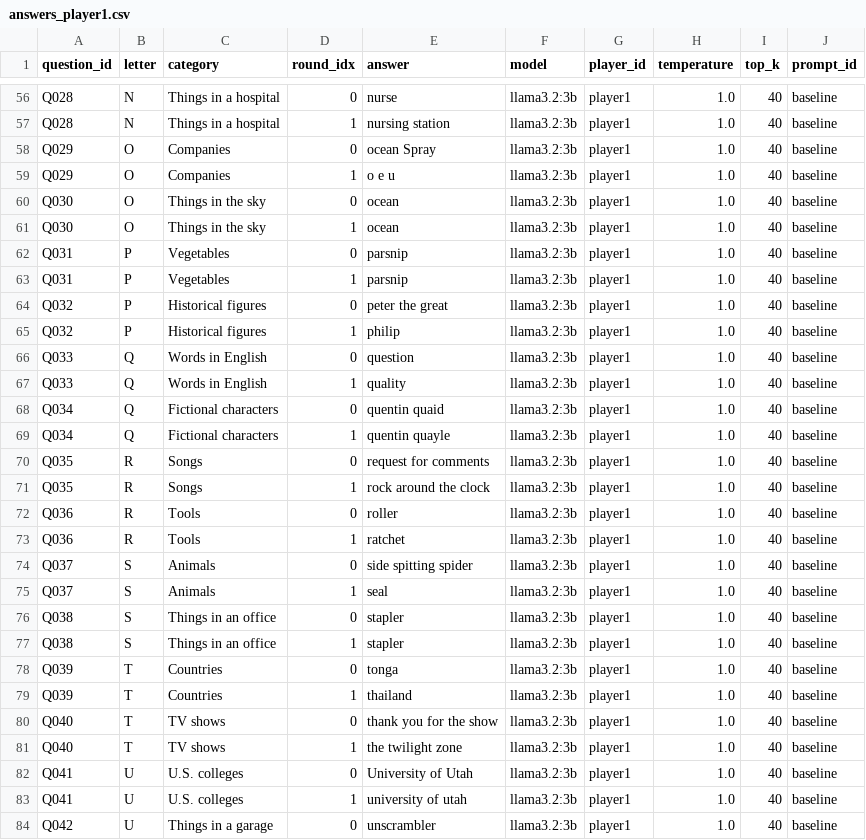
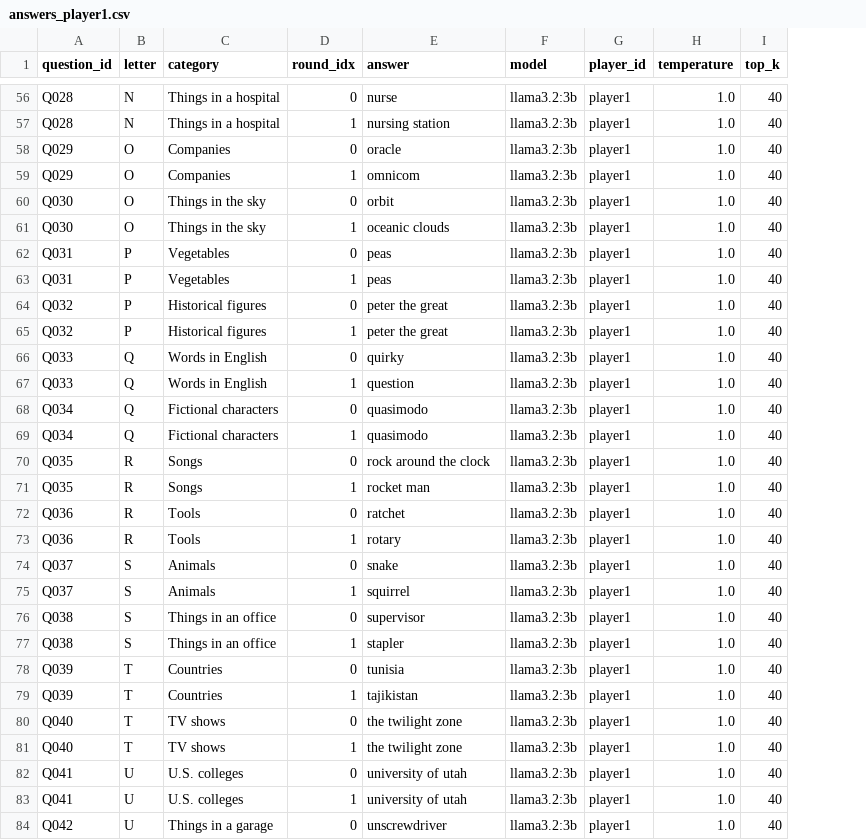
Before and after one commit to domgearing/Social_Algorithms_Psets, a CSV file: Problem_Set_3/outputs/answers_player1.csv, drawn as a sheet; only a part is shown, gaps mark what is left out; the diff covers the shown part only; the diff names each change by its address in the sheet, - before the commit and + after, or states it on an @@ line.

```diff
--- a/Problem_Set_3/outputs/answers_player1.csv
+++ b/Problem_Set_3/outputs/answers_player1.csv
-column J (prompt_id), rows 56-84: all baseline
-E58 (answer): ocean Spray
+E58 (answer): oracle
-E59 (answer): o e u
+E59 (answer): omnicom
-E60 (answer): ocean
+E60 (answer): orbit
-E61 (answer): ocean
+E61 (answer): oceanic clouds
-E62:E63 (answer): parsnip
+E62:E63 (answer): peas
-E65 (answer): philip
+E65 (answer): peter the great
-E66 (answer): question
+E66 (answer): quirky
-E67 (answer): quality
+E67 (answer): question
-E68 (answer): quentin quaid
+E68 (answer): quasimodo
-E69 (answer): quentin quayle
+E69 (answer): quasimodo
-E70 (answer): request for comments
+E70 (answer): rock around the clock
-E71 (answer): rock around the clock
+E71 (answer): rocket man
-E72 (answer): roller
+E72 (answer): ratchet
-E73 (answer): ratchet
+E73 (answer): rotary
-E74 (answer): side spitting spider
+E74 (answer): snake
-E75 (answer): seal
+E75 (answer): squirrel
-E76 (answer): stapler
+E76 (answer): supervisor
-E78 (answer): tonga
+E78 (answer): tunisia
-E79 (answer): thailand
+E79 (answer): tajikistan
-E80 (answer): thank you for the show
+E80 (answer): the twilight zone
-E82 (answer): University of Utah
+E82 (answer): university of utah
-E84 (answer): unscrambler
+E84 (answer): unscrewdriver
```
Also changed, not shown: 77 edited cells elsewhere in this file, Problem_Set_3/outputs/answers_player2.csv, 4 other files.
